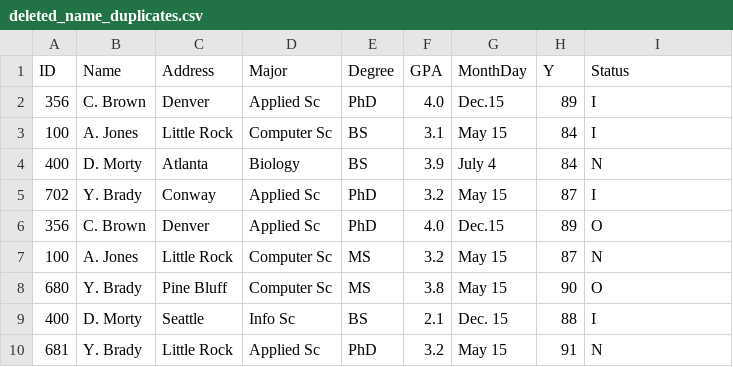
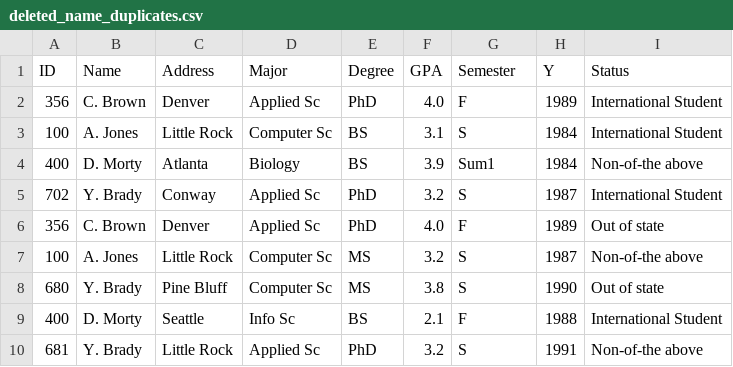
Before and after one commit to JoshuaFarara/DataWarehouse_ProjectReport, a CSV file: data/deleted_name_duplicates.csv, drawn as a sheet.

Commit message:
Changes to be committed: 	modified:   .ipynb_checkpoints/DataCleaning1-checkpoint.ipynb 	modified:   .ipynb_checkpoints/DataCleaningFinal-checkpoint.ipynb 	modified:   DataCleaning1.ipynb 	modified:   DataCleaningFinal.ipynb 	new file:   data/.ipynb_checkpoints/DatawarehouseProject - colleges123-checkpoint.csv 	new file:   data/.ipynb_checkpoints/halfcleaned_df-checkpoint.csv 	new file:   data/cleaned_5_9_df.csv 	new file:   data/cleaned_6_9_df.csv 	new file:   data/cleaned_7_9_df.csv 	new file:   data/cleaned_ds3.csv 	modified:   data/deleted_name_duplicates.csv 	new file:   data/dirty_merge_df.csv 	new file:   data/halfcleaned_df.csv 	new file:   data/semcleaned_ds1_2.csv

```diff
--- a/data/deleted_name_duplicates.csv
+++ b/data/deleted_name_duplicates.csv
@@ -1,10 +1,10 @@
-ID,Name,Address,Major,Degree,GPA,MonthDay,Y,Status
-356,C. Brown,Denver,Applied Sc,PhD,4.0,Dec.15,89,I
-100,A. Jones,Little Rock,Computer Sc,BS,3.1,May 15,84,I
-400,D. Morty,Atlanta,Biology,BS,3.9,July 4,84,N
-702,Y. Brady,Conway,Applied Sc,PhD,3.2,May 15,87,I
-356,C. Brown,Denver,Applied Sc,PhD,4.0,Dec.15,89,O
-100,A. Jones,Little Rock,Computer Sc,MS,3.2,May 15,87,N
-680,Y. Brady,Pine Bluff,Computer Sc,MS,3.8,May 15,90,O
-400,D. Morty,Seattle,Info Sc,BS,2.1,Dec. 15,88,I
-681,Y. Brady,Little Rock,Applied Sc,PhD,3.2,May 15,91,N
+ID,Name,Address,Major,Degree,GPA,Semester,Y,Status
+356,C. Brown,Denver,Applied Sc,PhD,4.0,F,1989,International Student
+100,A. Jones,Little Rock,Computer Sc,BS,3.1,S,1984,International Student
+400,D. Morty,Atlanta,Biology,BS,3.9,Sum1,1984,Non-of-the above
+702,Y. Brady,Conway,Applied Sc,PhD,3.2,S,1987,International Student
+356,C. Brown,Denver,Applied Sc,PhD,4.0,F,1989,Out of state
+100,A. Jones,Little Rock,Computer Sc,MS,3.2,S,1987,Non-of-the above
+680,Y. Brady,Pine Bluff,Computer Sc,MS,3.8,S,1990,Out of state
+400,D. Morty,Seattle,Info Sc,BS,2.1,F,1988,International Student
+681,Y. Brady,Little Rock,Applied Sc,PhD,3.2,S,1991,Non-of-the above
```
Also changed, not shown: 9 other files.
